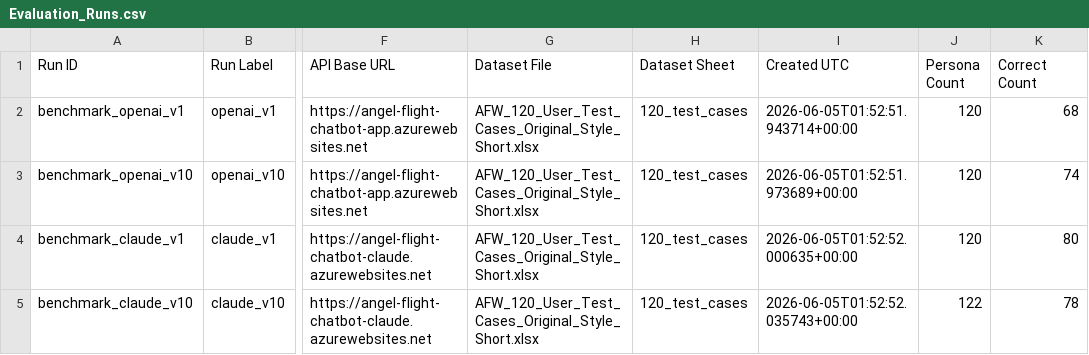
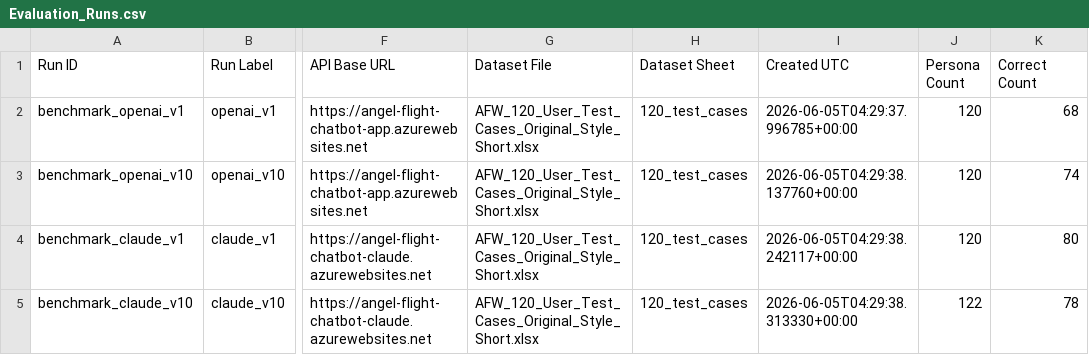
Before and after one commit to shprasa/afw-chatbot-eval-agent, a CSV file: workspace/powerbi_export/csv/Evaluation_Runs.csv, drawn as a sheet; only a part is shown, gaps mark what is left out; the diff names each change by its address in the sheet, - before the commit and + after, or states it on an @@ line.

Commit message:
Add Power BI dashboard project and refresh eval export data

```diff
--- a/workspace/powerbi_export/csv/Evaluation_Runs.csv
+++ b/workspace/powerbi_export/csv/Evaluation_Runs.csv
-I2 (Created UTC): 2026-06-05T01:52:51.943714+00:00
+I2 (Created UTC): 2026-06-05T04:29:37.996785+00:00
-I3 (Created UTC): 2026-06-05T01:52:51.973689+00:00
+I3 (Created UTC): 2026-06-05T04:29:38.137760+00:00
-I4 (Created UTC): 2026-06-05T01:52:52.000635+00:00
+I4 (Created UTC): 2026-06-05T04:29:38.242117+00:00
-I5 (Created UTC): 2026-06-05T01:52:52.035743+00:00
+I5 (Created UTC): 2026-06-05T04:29:38.313330+00:00
```
